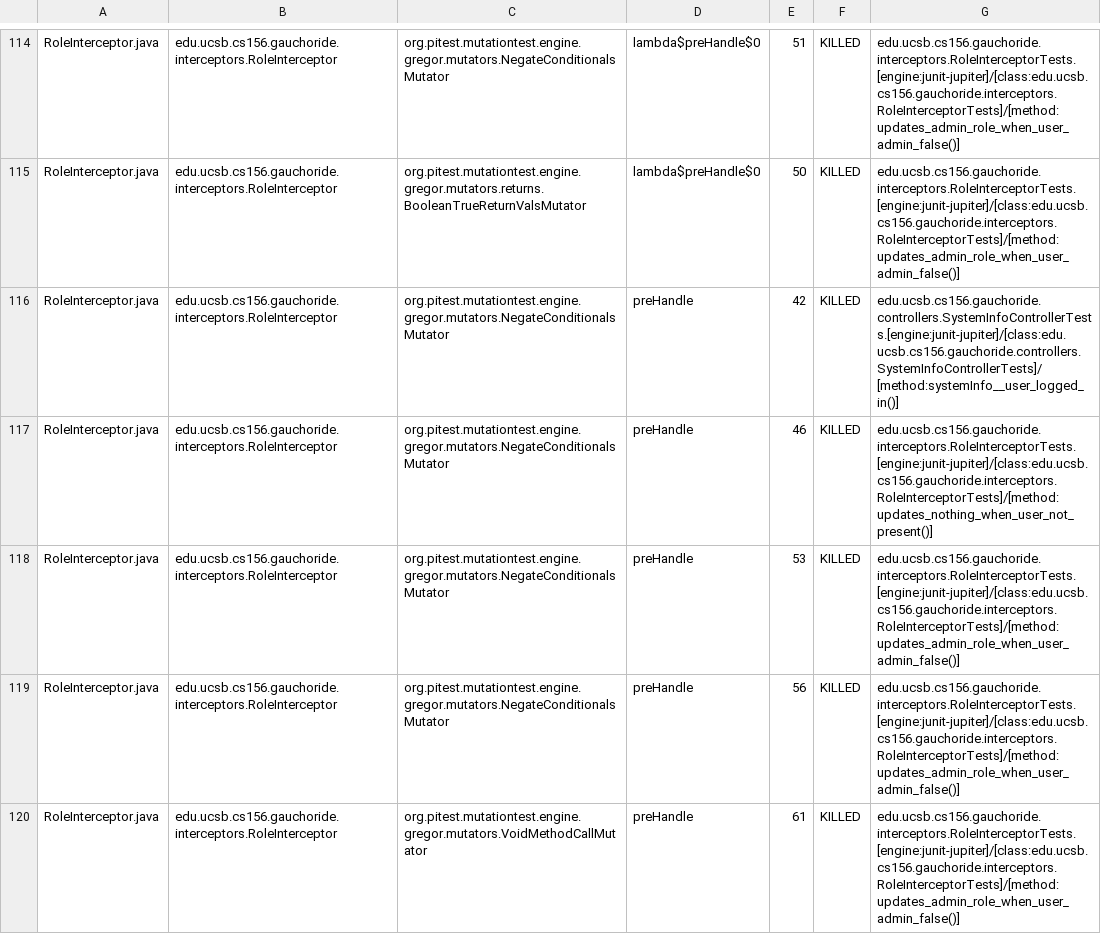
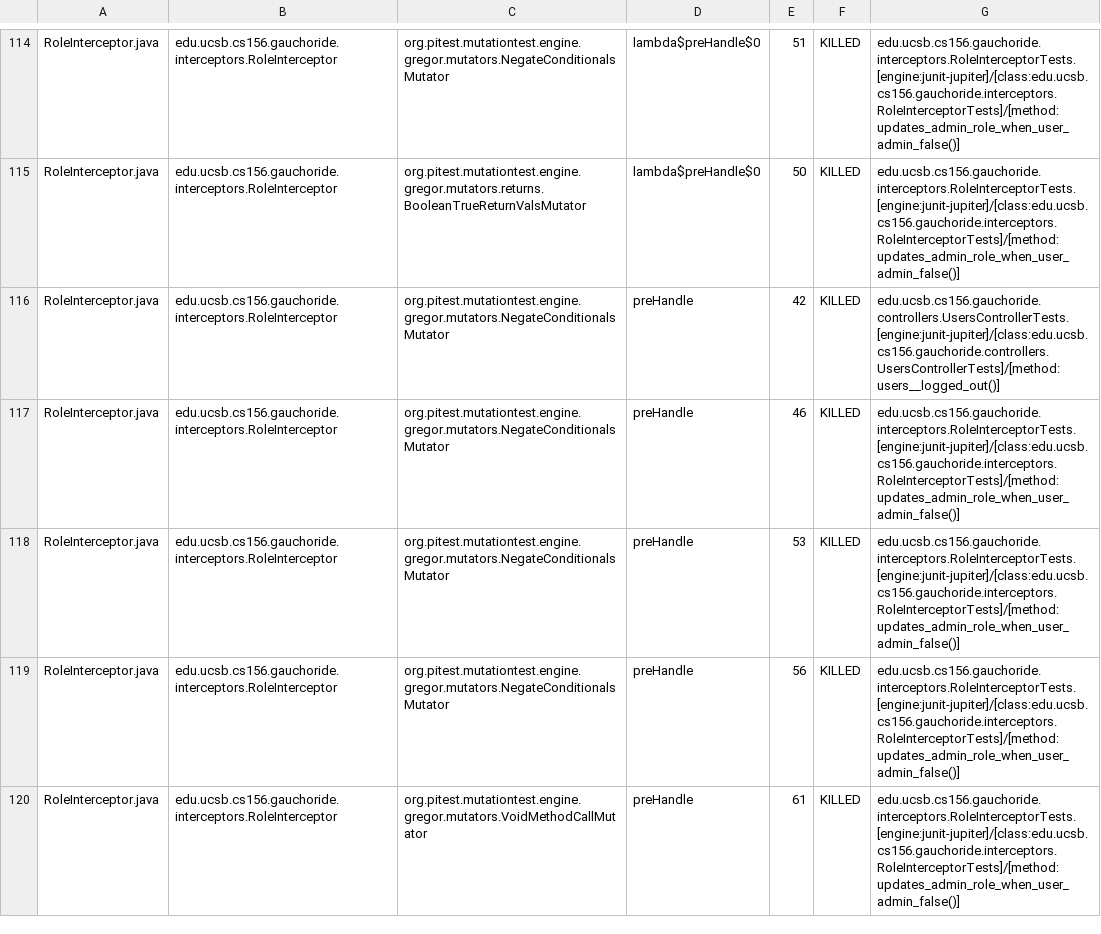
Before and after one commit to ucsb-cs156/proj-gauchoride, a CSV file: prs/73/pitest/mutations.csv, drawn as a sheet; only a part is shown, gaps mark what is left out; the diff covers the shown part only.

Commit message:
Deploying to gh-pages from @ ucsb-cs156/proj-gauchoride@2371e814e49ede3992be8e4b82906b24a9890263 🚀

```diff
--- a/prs/73/pitest/mutations.csv
+++ b/prs/73/pitest/mutations.csv
@@ -115,4 +115,4 @@ RoleInterceptor.java,edu.ucsb.cs156.gauchoride.interceptors.RoleInterceptor,org.
 RoleInterceptor.java,edu.ucsb.cs156.gauchoride.interceptors.RoleInterceptor,org.pitest.mutationtest.engine.gregor.mutators.returns.BooleanTrueReturnValsMutator,lambda$preHandle$0,50,KILLED,edu.ucsb.cs156.gauchoride.interceptors.RoleInterceptorTests.[engine:junit-jupiter]/[class:edu.ucsb.cs156.gauchoride.interceptors.RoleInterceptorTests]/[method:updates_admin_role_when_user_admin_false()]
-RoleInterceptor.java,edu.ucsb.cs156.gauchoride.interceptors.RoleInterceptor,org.pitest.mutationtest.engine.gregor.mutators.NegateConditionalsMutator,preHandle,42,KILLED,edu.ucsb.cs156.gauchoride.controllers.SystemInfoControllerTests.[engine:junit-jupiter]/[class:edu.ucsb.cs156.gauchoride.controllers.SystemInfoControllerTests]/[method:systemInfo__user_logged_in()]
-RoleInterceptor.java,edu.ucsb.cs156.gauchoride.interceptors.RoleInterceptor,org.pitest.mutationtest.engine.gregor.mutators.NegateConditionalsMutator,preHandle,46,KILLED,edu.ucsb.cs156.gauchoride.interceptors.RoleInterceptorTests.[engine:junit-jupiter]/[class:edu.ucsb.cs156.gauchoride.interceptors.RoleInterceptorTests]/[method:updates_nothing_when_user_not_present()]
+RoleInterceptor.java,edu.ucsb.cs156.gauchoride.interceptors.RoleInterceptor,org.pitest.mutationtest.engine.gregor.mutators.NegateConditionalsMutator,preHandle,42,KILLED,edu.ucsb.cs156.gauchoride.controllers.UsersControllerTests.[engine:junit-jupiter]/[class:edu.ucsb.cs156.gauchoride.controllers.UsersControllerTests]/[method:users__logged_out()]
+RoleInterceptor.java,edu.ucsb.cs156.gauchoride.interceptors.RoleInterceptor,org.pitest.mutationtest.engine.gregor.mutators.NegateConditionalsMutator,preHandle,46,KILLED,edu.ucsb.cs156.gauchoride.interceptors.RoleInterceptorTests.[engine:junit-jupiter]/[class:edu.ucsb.cs156.gauchoride.interceptors.RoleInterceptorTests]/[method:updates_admin_role_when_user_admin_false()]
 RoleInterceptor.java,edu.ucsb.cs156.gauchoride.interceptors.RoleInterceptor,org.pitest.mutationtest.engine.gregor.mutators.NegateConditionalsMutator,preHandle,53,KILLED,edu.ucsb.cs156.gauchoride.interceptors.RoleInterceptorTests.[engine:junit-jupiter]/[class:edu.ucsb.cs156.gauchoride.interceptors.RoleInterceptorTests]/[method:updates_admin_role_when_user_admin_false()]
```
Also changed, not shown: 36 edited cells elsewhere in this file, 16 other files.
